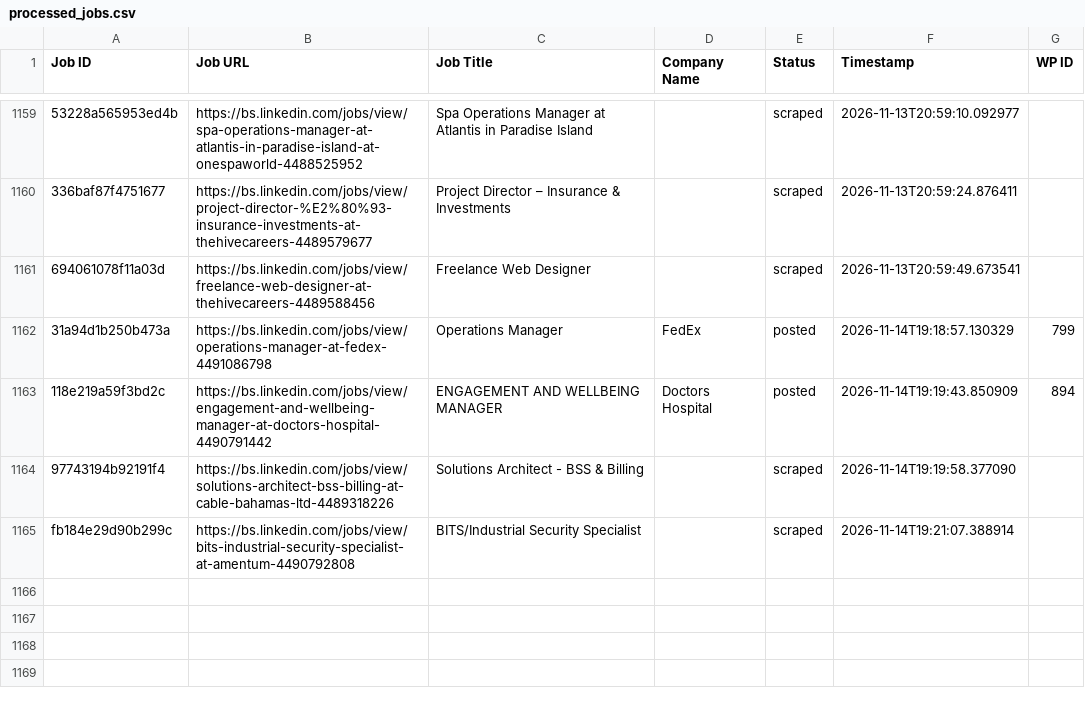
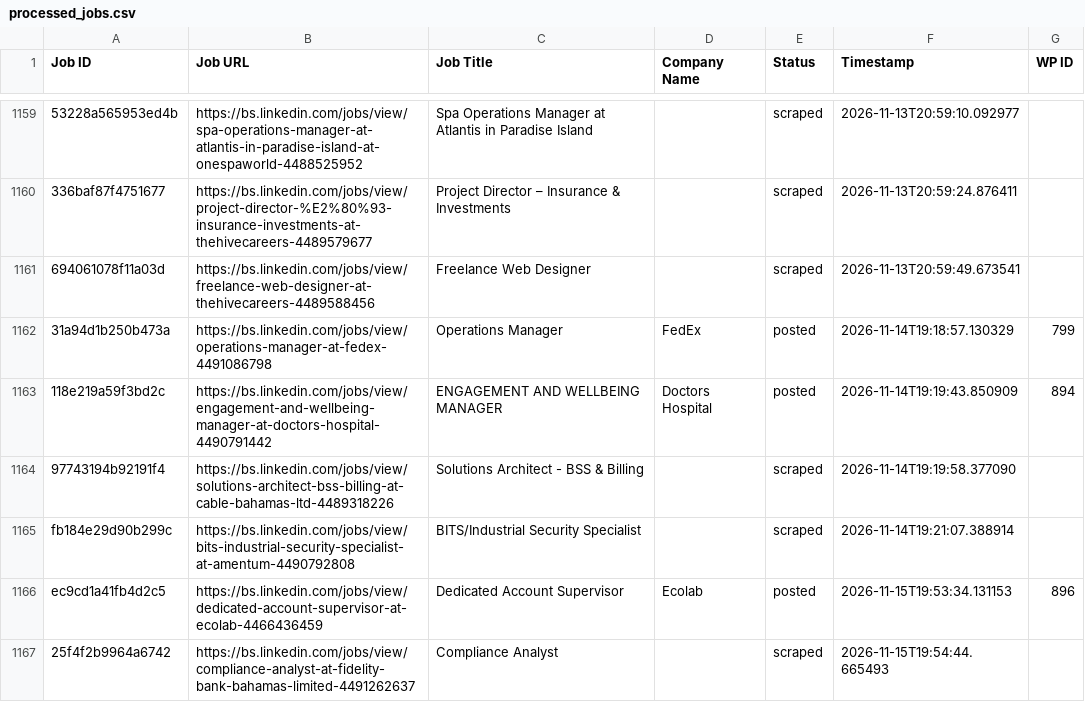
Before and after one commit to mimusdesign/bs, a CSV file: processed_jobs.csv, drawn as a sheet; only a part is shown, gaps mark what is left out; the diff names each change by its address in the sheet, - before the commit and + after, or states it on an @@ line.

```diff
--- a/processed_jobs.csv
+++ b/processed_jobs.csv
+row 1166: ec9cd1a41fb4d2c5 | https://bs.linkedin.com/jobs/view/dedicated-account-supervisor-at-ecolab-4466436459 | Dedicated Account Supervisor | Ecolab | posted | 2026-11-15T19:53:34.131153 | 896
+row 1167: 25f4f2b9964a6742 | https://bs.linkedin.com/jobs/view/compliance-analyst-at-fidelity-bank-bahamas-limited-4491262637 | Compliance Analyst |  | scraped | 2026-11-15T19:54:44.665493
```
